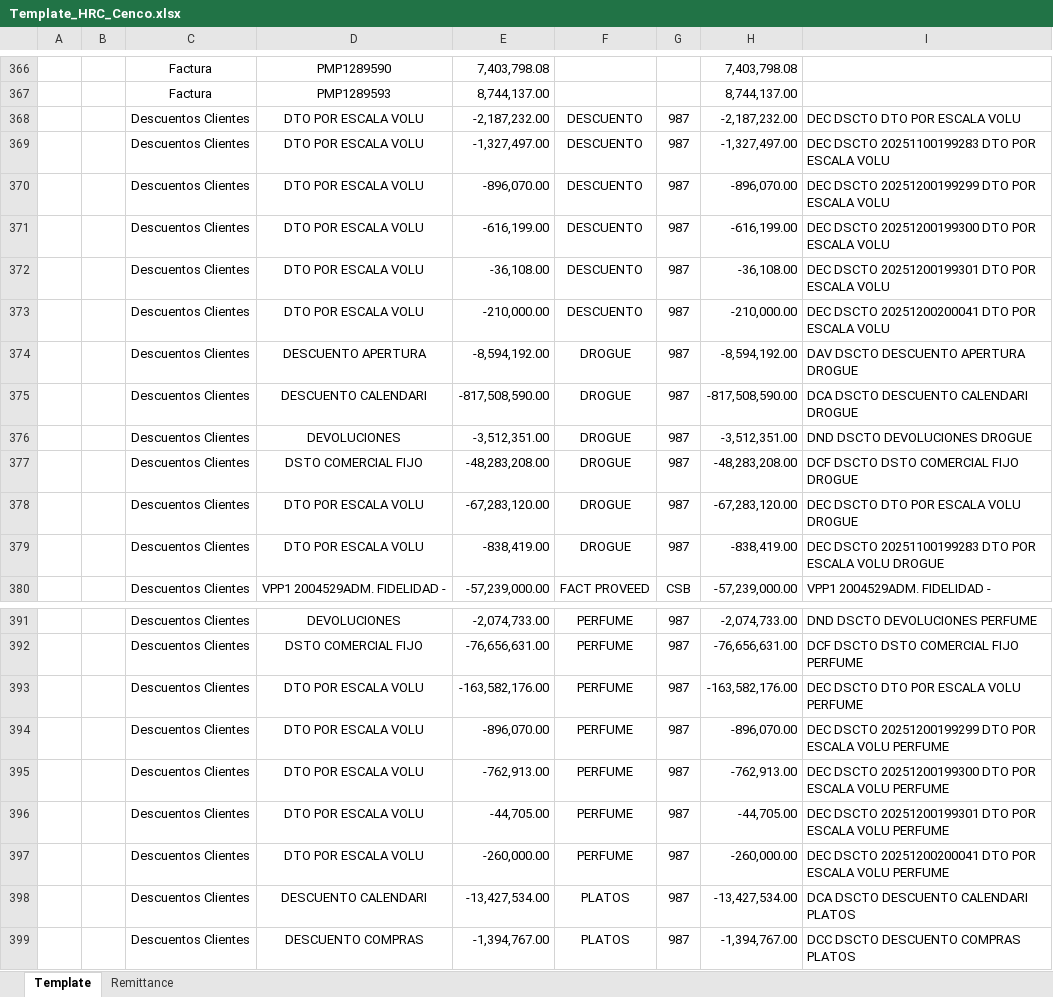
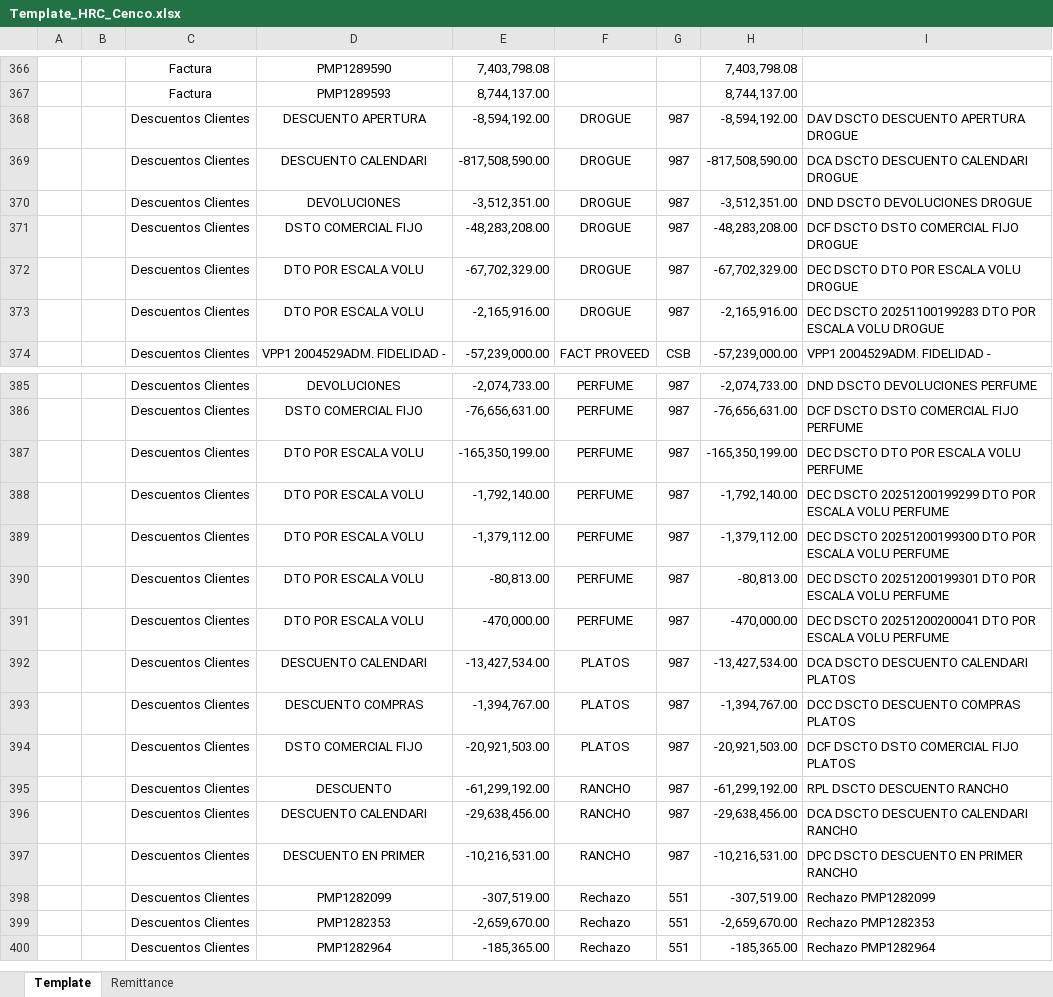
Before and after one commit to svbdatavision/Unilever_Collect_Digital, an Excel workbook: Pruebas/Archivos/Template/Colombia/Template_HRC_Cenco.xlsx, sheet Template, drawn as a sheet; only a part is shown, gaps mark what is left out; the shorter side is filled out with more unchanged rows; values as stored, in another font and other column widths than the file's, no borders; removed rows and columns are numbered as before the commit, all else as after; the diff names each change by its address in the sheet, - before the commit and + after, or states it on an @@ line.

```diff
--- a/Pruebas/Archivos/Template/Colombia/Template_HRC_Cenco.xlsx (sheet Template)
+++ b/Pruebas/Archivos/Template/Colombia/Template_HRC_Cenco.xlsx (sheet Template)
-row 368:  |  | Descuentos Clientes | DTO POR ESCALA VOLU | -2,187,232.00 | DESCUENTO | 987 | -2,187,232.00 | DEC DSCTO DTO POR ESCALA VOLU
-row 369:  |  | Descuentos Clientes | DTO POR ESCALA VOLU | -1,327,497.00 | DESCUENTO | 987 | -1,327,497.00 | DEC DSCTO 20251100199283 DTO POR ESCALA VOLU
-row 370:  |  | Descuentos Clientes | DTO POR ESCALA VOLU | -896,070.00 | DESCUENTO | 987 | -896,070.00 | DEC DSCTO 20251200199299 DTO POR ESCALA VOLU
-row 371:  |  | Descuentos Clientes | DTO POR ESCALA VOLU | -616,199.00 | DESCUENTO | 987 | -616,199.00 | DEC DSCTO 20251200199300 DTO POR ESCALA VOLU
-row 372:  |  | Descuentos Clientes | DTO POR ESCALA VOLU | -36,108.00 | DESCUENTO | 987 | -36,108.00 | DEC DSCTO 20251200199301 DTO POR ESCALA VOLU
-row 373:  |  | Descuentos Clientes | DTO POR ESCALA VOLU | -210,000.00 | DESCUENTO | 987 | -210,000.00 | DEC DSCTO 20251200200041 DTO POR ESCALA VOLU
-E372: -67,283,120.00
+E372: -67,702,329.00
-H372: -67,283,120.00
+H372: -67,702,329.00
-E373: -838,419.00
+E373: -2,165,916.00
-H373: -838,419.00
+H373: -2,165,916.00
-E387: -163,582,176.00
+E387: -165,350,199.00
-H387: -163,582,176.00
+H387: -165,350,199.00
-E388: -896,070.00
+E388: -1,792,140.00
-H388: -896,070.00
+H388: -1,792,140.00
-E389: -762,913.00
+E389: -1,379,112.00
-H389: -762,913.00
+H389: -1,379,112.00
-E390: -44,705.00
+E390: -80,813.00
-H390: -44,705.00
+H390: -80,813.00
-E391: -260,000.00
+E391: -470,000.00
-H391: -260,000.00
+H391: -470,000.00
```
Also changed, not shown: sheet Remittance, 6 other files.
